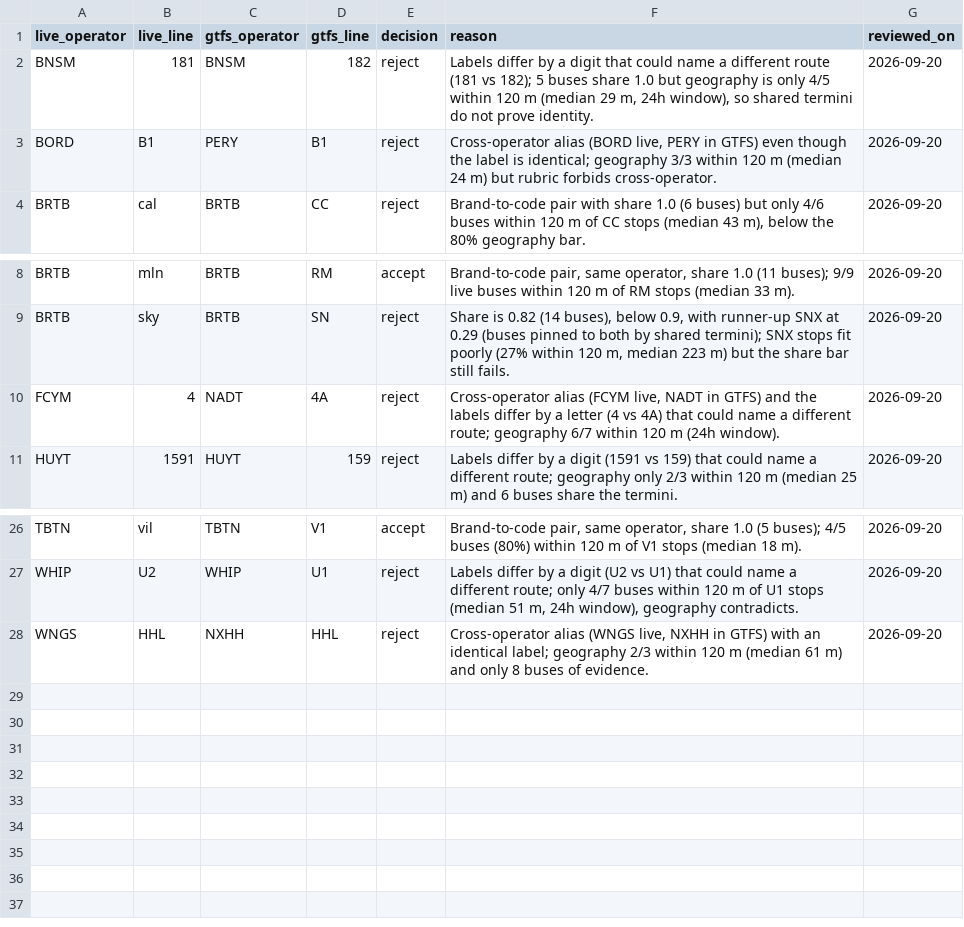
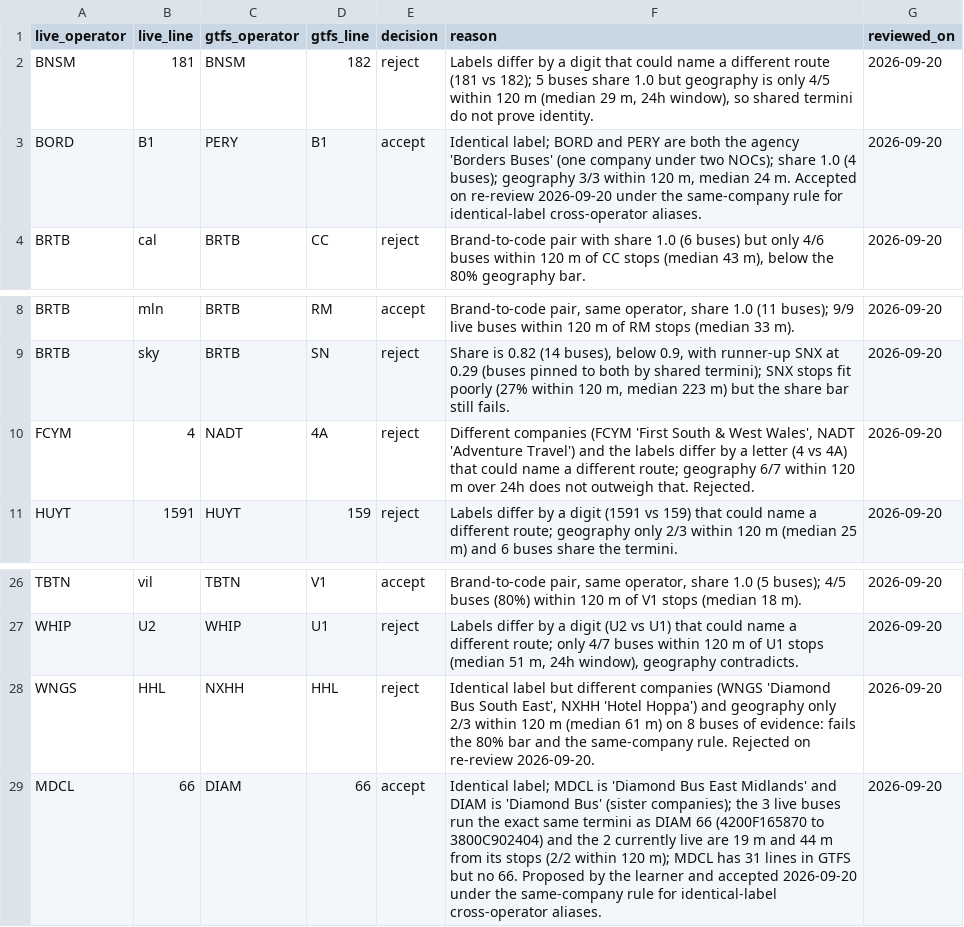
Before and after one commit to wraith-proxy/wraith-bus-ingestor, a CSV file: gtfs/alias_review.csv, drawn as a sheet; only a part is shown, gaps mark what is left out.

Commit message:
:memo: feature/TJP-20090: alias review decisions -- accept BORD B1 and the MDCL 66 proposal (same-company, identical label and termini), reject WNGS HHL; 28 reviewed, 16 accepted, 12 rejected

```diff
--- a/gtfs/alias_review.csv
+++ b/gtfs/alias_review.csv
@@ -2,3 +2,3 @@ live_operator,live_line,gtfs_operator,gtfs_line,decision,reason,reviewed_on
 BNSM,181,BNSM,182,reject,"Labels differ by a digit that could name a different route (181 vs 182); 5 buses share 1.0 but geography is only 4/5 within 120 m (median 29 m, 24h window), so shared termini do not prove identity.",2026-09-20
-BORD,B1,PERY,B1,reject,"Cross-operator alias (BORD live, PERY in GTFS) even though the label is identical; geography 3/3 within 120 m (median 24 m) but rubric forbids cross-operator.",2026-09-20
+BORD,B1,PERY,B1,accept,"Identical label; BORD and PERY are both the agency 'Borders Buses' (one company under two NOCs); share 1.0 (4 buses); geography 3/3 within 120 m, median 24 m. Accepted on re-review 2026-09-20 under the same-company rule for identical-label cross-operator aliases.",2026-09-20
 BRTB,cal,BRTB,CC,reject,"Brand-to-code pair with share 1.0 (6 buses) but only 4/6 buses within 120 m of CC stops (median 43 m), below the 80% geography bar.",2026-09-20
@@ -9,3 +9,3 @@ BRTB,mln,BRTB,RM,accept,"Brand-to-code pair, same operator, share 1.0 (11 buses)
 BRTB,sky,BRTB,SN,reject,"Share is 0.82 (14 buses), below 0.9, with runner-up SNX at 0.29 (buses pinned to both by shared termini); SNX stops fit poorly (27% within 120 m, median 223 m) but the share bar still fails.",2026-09-20
-FCYM,4,NADT,4A,reject,"Cross-operator alias (FCYM live, NADT in GTFS) and the labels differ by a letter (4 vs 4A) that could name a different route; geography 6/7 within 120 m (24h window).",2026-09-20
+FCYM,4,NADT,4A,reject,"Different companies (FCYM 'First South & West Wales', NADT 'Adventure Travel') and the labels differ by a letter (4 vs 4A) that could name a different route; geography 6/7 within 120 m over 24h does not outweigh that. Rejected.",2026-09-20
 HUYT,1591,HUYT,159,reject,Labels differ by a digit (1591 vs 159) that could name a different route; geography only 2/3 within 120 m (median 25 m) and 6 buses share the termini.,2026-09-20
@@ -27,2 +27,3 @@ TBTN,vil,TBTN,V1,accept,"Brand-to-code pair, same operator, share 1.0 (5 buses);
 WHIP,U2,WHIP,U1,reject,"Labels differ by a digit (U2 vs U1) that could name a different route; only 4/7 buses within 120 m of U1 stops (median 51 m, 24h window), geography contradicts.",2026-09-20
-WNGS,HHL,NXHH,HHL,reject,"Cross-operator alias (WNGS live, NXHH in GTFS) with an identical label; geography 2/3 within 120 m (median 61 m) and only 8 buses of evidence.",2026-09-20
+WNGS,HHL,NXHH,HHL,reject,"Identical label but different companies (WNGS 'Diamond Bus South East', NXHH 'Hotel Hoppa') and geography only 2/3 within 120 m (median 61 m) on 8 buses of evidence: fails the 80% bar and the same-company rule. Rejected on re-review 2026-09-20.",2026-09-20
+MDCL,66,DIAM,66,accept,Identical label; MDCL is 'Diamond Bus East Midlands' and DIAM is 'Diamond Bus' (sister companies); the 3 live buses run the exact same termini as DIAM 66 (4200F165870 to 3800C902404) and the 2 currently live are 19 m and 44 m from its stops (2/2 within 120 m); MDCL has 31 lines in GTFS but no 66. Proposed by the learner and accepted 2026-09-20 under the same-company rule for identical-label cross-operator aliases.,2026-09-20
```
Also changed, not shown: 3 other files.
